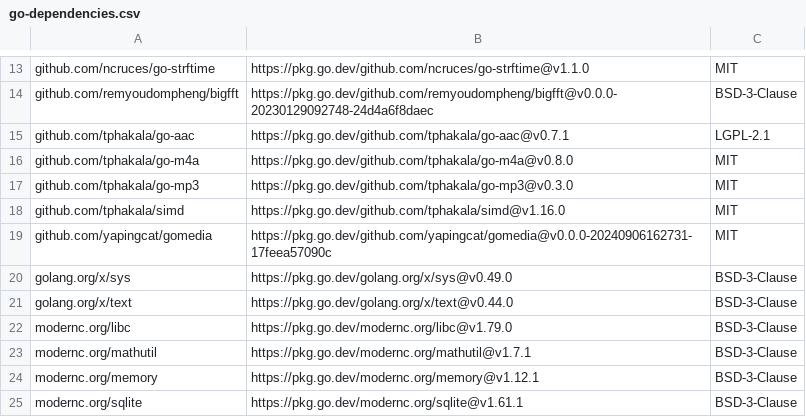
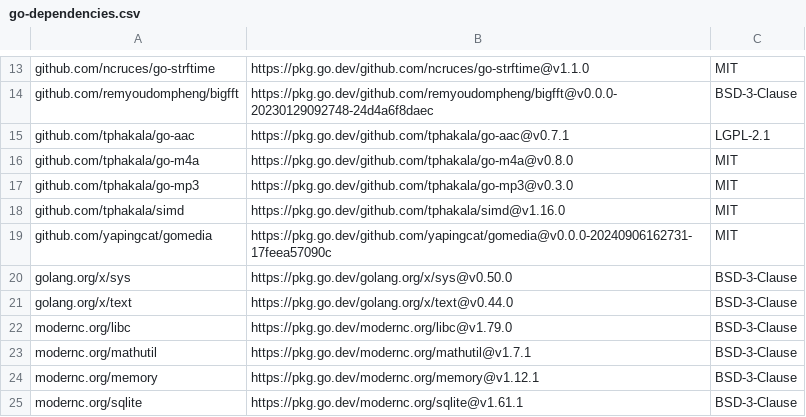
Before and after one commit to ajbergh/yt-dl-go, a CSV file: src/server/licenses/go-dependencies.csv, drawn as a sheet; only a part is shown, gaps mark what is left out.

```diff
--- a/src/server/licenses/go-dependencies.csv
+++ b/src/server/licenses/go-dependencies.csv
@@ -19,3 +19,3 @@
 "github.com/yapingcat/gomedia","https://pkg.go.dev/github.com/yapingcat/gomedia@v0.0.0-20240906162731-17feea57090c","MIT"
-"golang.org/x/sys","https://pkg.go.dev/golang.org/x/sys@v0.49.0","BSD-3-Clause"
+"golang.org/x/sys","https://pkg.go.dev/golang.org/x/sys@v0.50.0","BSD-3-Clause"
 "golang.org/x/text","https://pkg.go.dev/golang.org/x/text@v0.44.0","BSD-3-Clause"
```
Also changed, not shown: 3 other files.
